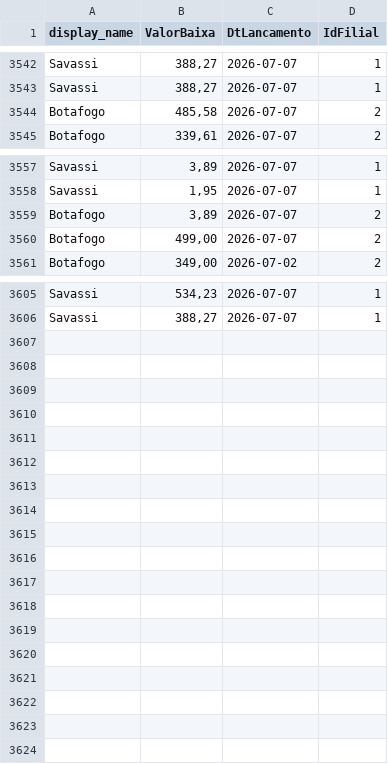
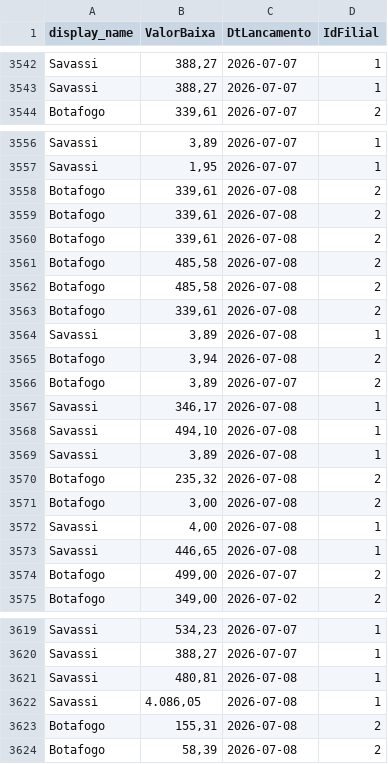
Before and after one commit to actionblackrep/dashboards, a CSV file: data/filtered_data_br.csv, drawn as a sheet; only a part is shown, gaps mark what is left out; removed rows and columns are numbered as before the commit, all else as after; the diff names each change by its address in the sheet, - before the commit and + after, or states it on an @@ line.

```diff
--- a/data/filtered_data_br.csv
+++ b/data/filtered_data_br.csv
-row 3544: Botafogo | 485,58 | 2026-07-07 | 2
+row 3558: Botafogo | 339,61 | 2026-07-08 | 2
+row 3559: Botafogo | 339,61 | 2026-07-08 | 2
+row 3560: Botafogo | 339,61 | 2026-07-08 | 2
+row 3561: Botafogo | 485,58 | 2026-07-08 | 2
+row 3562: Botafogo | 485,58 | 2026-07-08 | 2
+row 3563: Botafogo | 339,61 | 2026-07-08 | 2
+row 3564: Savassi | 3,89 | 2026-07-08 | 1
+row 3565: Botafogo | 3,94 | 2026-07-08 | 2
+row 3567: Savassi | 346,17 | 2026-07-08 | 1
+row 3568: Savassi | 494,10 | 2026-07-08 | 1
+row 3569: Savassi | 3,89 | 2026-07-08 | 1
+row 3570: Botafogo | 235,32 | 2026-07-08 | 2
+row 3571: Botafogo | 3,00 | 2026-07-08 | 2
+row 3572: Savassi | 4,00 | 2026-07-08 | 1
+row 3573: Savassi | 446,65 | 2026-07-08 | 1
+row 3621: Savassi | 480,81 | 2026-07-08 | 1
+row 3622: Savassi | 4.086,05 | 2026-07-08 | 1
+row 3623: Botafogo | 155,31 | 2026-07-08 | 2
+row 3624: Botafogo | 58,39 | 2026-07-08 | 2
```
Also changed, not shown: 3 other files.
